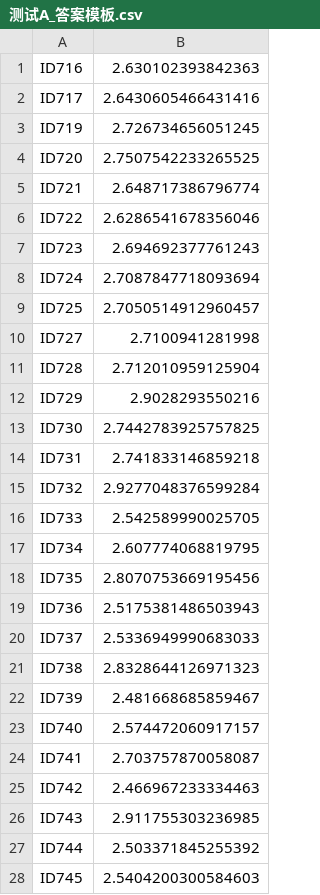
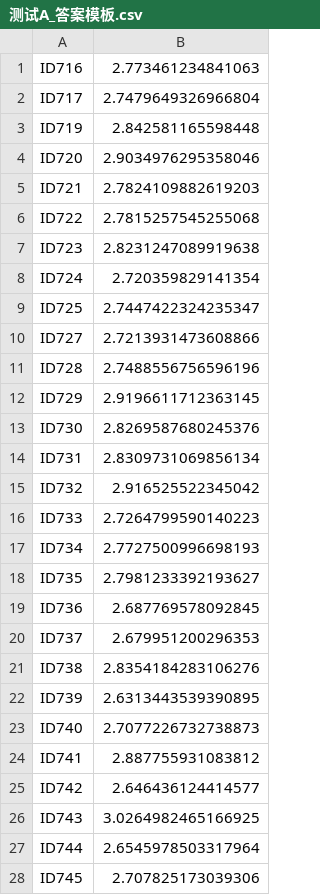
Before and after one commit to Maicius/IntelligentMachine, a CSV file: 测试A_答案模板.csv, drawn as a sheet; only a part is shown; the diff covers the shown part only.

```diff
--- a/测试A_答案模板.csv
+++ b/测试A_答案模板.csv
@@ -1,28 +1,28 @@
-ID716,2.630102393842363
-ID717,2.6430605466431416
-ID719,2.726734656051245
-ID720,2.7507542233265525
-ID721,2.648717386796774
-ID722,2.6286541678356046
-ID723,2.694692377761243
-ID724,2.7087847718093694
-ID725,2.7050514912960457
-ID727,2.7100941281998
-ID728,2.712010959125904
-ID729,2.9028293550216
-ID730,2.7442783925757825
-ID731,2.741833146859218
-ID732,2.9277048376599284
-ID733,2.542589990025705
-ID734,2.607774068819795
-ID735,2.8070753669195456
-ID736,2.5175381486503943
-ID737,2.5336949990683033
-ID738,2.8328644126971323
-ID739,2.481668685859467
-ID740,2.574472060917157
-ID741,2.703757870058087
-ID742,2.466967233334463
-ID743,2.911755303236985
-ID744,2.503371845255392
-ID745,2.5404200300584603
+ID716,2.773461234841063
+ID717,2.7479649326966804
+ID719,2.842581165598448
+ID720,2.9034976295358046
+ID721,2.7824109882619203
+ID722,2.7815257545255068
+ID723,2.8231247089919638
+ID724,2.720359829141354
+ID725,2.7447422324235347
+ID727,2.7213931473608866
+ID728,2.7488556756596196
+ID729,2.9196611712363145
+ID730,2.8269587680245376
+ID731,2.8309731069856134
+ID732,2.916525522345042
+ID733,2.7264799590140223
+ID734,2.7727500996698193
+ID735,2.7981233392193627
+ID736,2.687769578092845
+ID737,2.679951200296353
+ID738,2.8354184283106276
+ID739,2.6313443539390895
+ID740,2.7077226732738873
+ID741,2.887755931083812
+ID742,2.646436124414577
+ID743,3.0264982465166925
+ID744,2.6545978503317964
+ID745,2.707825173039306
```
Also changed, not shown: 72 edited cells elsewhere in this file, 13 other files.
